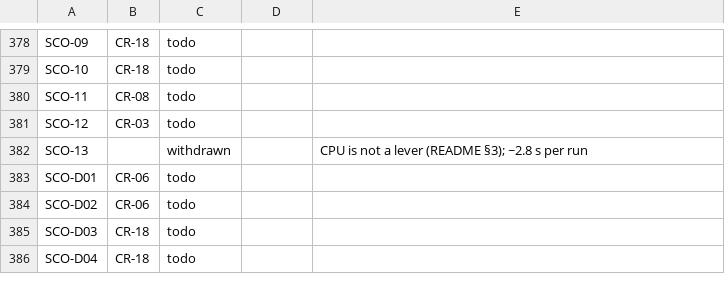
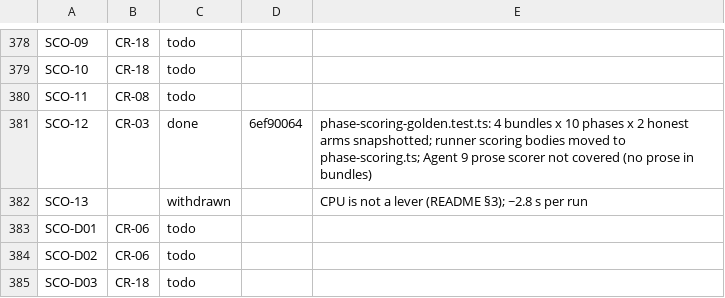
Before and after one commit to andylelli/cml_01, a TSV file: documentation/code-review/tools/ledger-state.tsv, drawn as a sheet; only a part is shown, gaps mark what is left out; the shorter side is filled out with more unchanged rows.

```diff
--- a/documentation/code-review/tools/ledger-state.tsv
+++ b/documentation/code-review/tools/ledger-state.tsv
@@ -380,3 +380,3 @@ SCO-10	CR-18	todo
 SCO-11	CR-08	todo		
-SCO-12	CR-03	todo		
+SCO-12	CR-03	done	6ef90064	phase-scoring-golden.test.ts: 4 bundles x 10 phases x 2 honest arms snapshotted; runner scoring bodies moved to phase-scoring.ts; Agent 9 prose scorer not covered (no prose in bundles)
 SCO-13		withdrawn		CPU is not a lever (README §3); ~2.8 s per run
```
Also changed, not shown: 1 other file.
